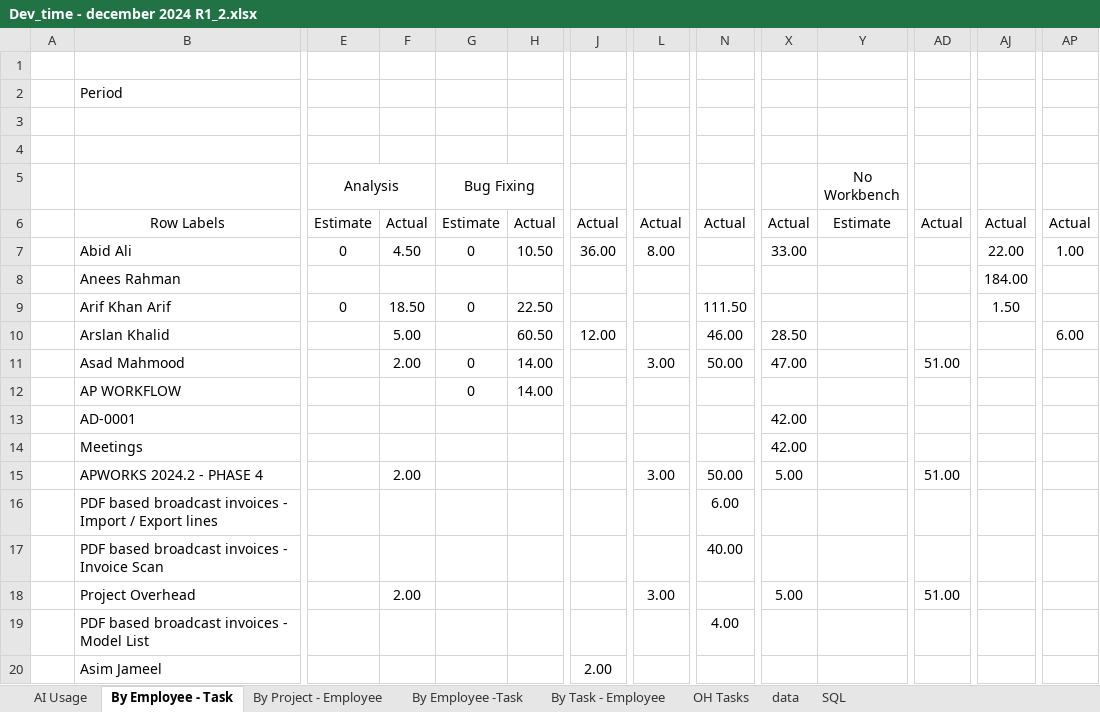
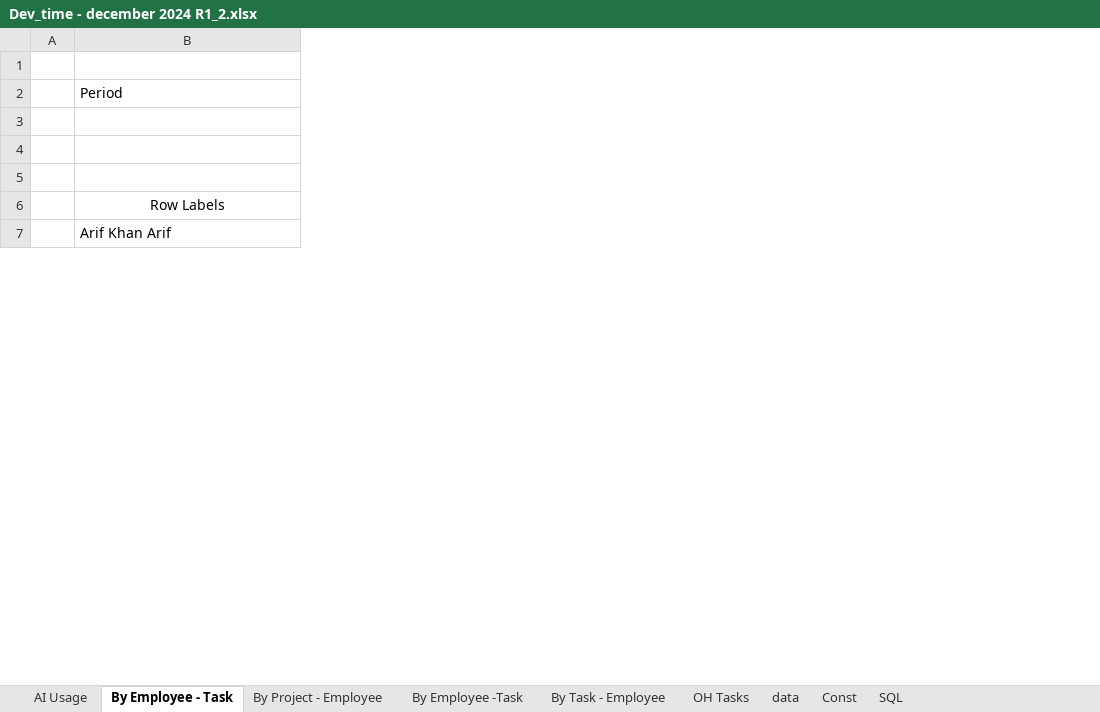
Before and after one commit to tsfszd/docs, an Excel workbook: hiqu/HR/Performance Evaluation/From Imran/Dev_time - december 2024 R1_2.xlsx, sheet By Employee - Task, drawn as a sheet; only a part is shown, gaps mark what is left out; values as stored, in another font and other column widths than the file's, no borders; charts and pictures not drawn; removed rows and columns are numbered as before the commit, all else as after; rows hold the shown columns only; the diff covers the shown part only; the diff names each change by its address in the sheet, - before the commit and + after, or states it on an @@ line.

```diff
--- a/hiqu/HR/Performance Evaluation/From Imran/Dev_time - december 2024 R1_2.xlsx (sheet By Employee - Task)
+++ b/hiqu/HR/Performance Evaluation/From Imran/Dev_time - december 2024 R1_2.xlsx (sheet By Employee - Task)
@@ sheet tab unhidden: Const @@
-column E (Analysis), row 6: Estimate; row 9: 0
-column F, row 6: Actual; row 9: 18.50
-column G (Bug Fixing), row 6: Estimate; row 9: 0
-column H, row 6: Actual; row 9: 22.50
-column J, row 6: Actual
-column L, row 6: Actual
-column N, row 6: Actual; row 9: 111.50
-column X, row 6: Actual
-column Y (No Workbench), row 6: Estimate
-column AD, row 6: Actual
-column AJ, row 6: Actual; row 9: 1.50
-column AP, row 6: Actual
-row 7:  | Abid Ali | 0 | 4.50 | 0 | 10.50 | 36.00 | 8.00 |  | 33.00 |  |  | 22.00 | 1.00
-row 8:  | Anees Rahman |  |  |  |  |  |  |  |  |  |  | 184.00
-row 10:  | Arslan Khalid |  | 5.00 |  | 60.50 | 12.00 |  | 46.00 | 28.50 |  |  |  | 6.00
-row 11:  | Asad Mahmood |  | 2.00 | 0 | 14.00 |  | 3.00 | 50.00 | 47.00 |  | 51.00
-row 12:  | AP WORKFLOW |  |  | 0 | 14.00
-row 13:  | AD-0001 |  |  |  |  |  |  |  | 42.00
-row 14:  | Meetings |  |  |  |  |  |  |  | 42.00
-row 15:  | APWORKS 2024.2 - PHASE 4 |  | 2.00 |  |  |  | 3.00 | 50.00 | 5.00 |  | 51.00
-row 16:  | PDF based broadcast invoices - Import / Export lines |  |  |  |  |  |  | 6.00
-row 17:  | PDF based broadcast invoices - Invoice Scan |  |  |  |  |  |  | 40.00
-row 18:  | Project Overhead |  | 2.00 |  |  |  | 3.00 |  | 5.00 |  | 51.00
-row 19:  | PDF based broadcast invoices - Model List |  |  |  |  |  |  | 4.00
-row 20:  | Asim Jameel |  |  |  |  | 2.00
```
Also changed, not shown: 7 added rows, 10 removed rows, 2 added columns, 24 removed columns, 11 edited cells and merged cells elsewhere in this sheet, sheet data, formulas that keep their value, 56 other files.
